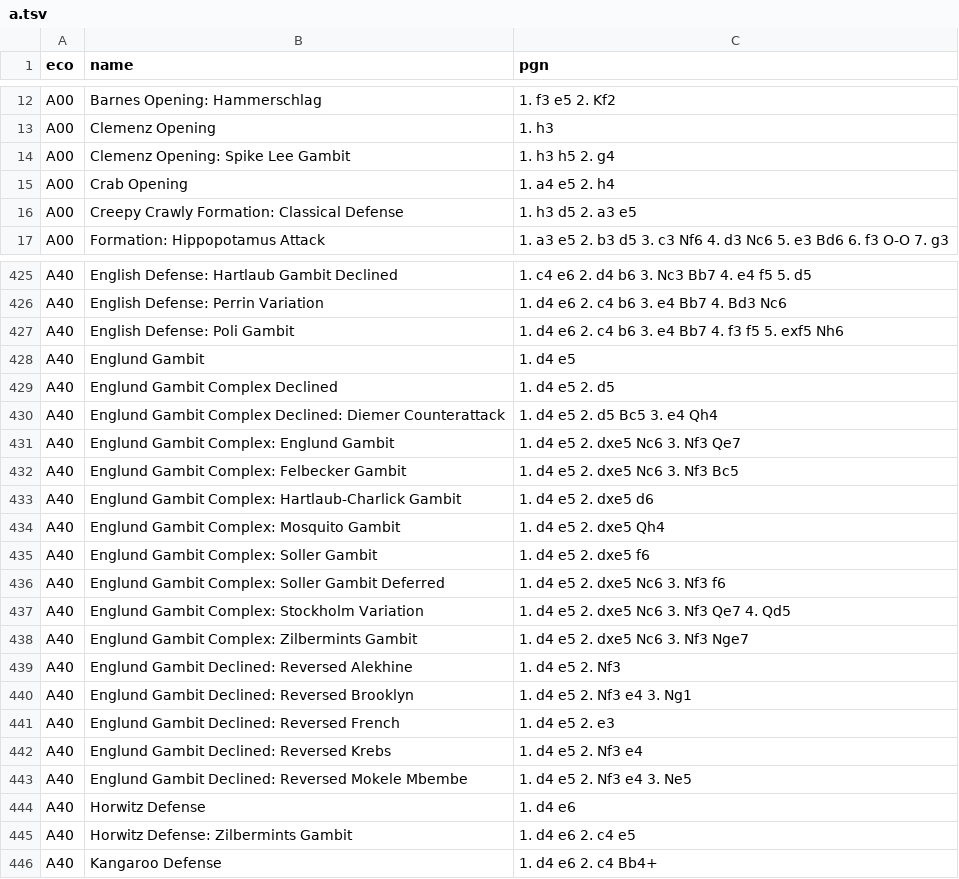
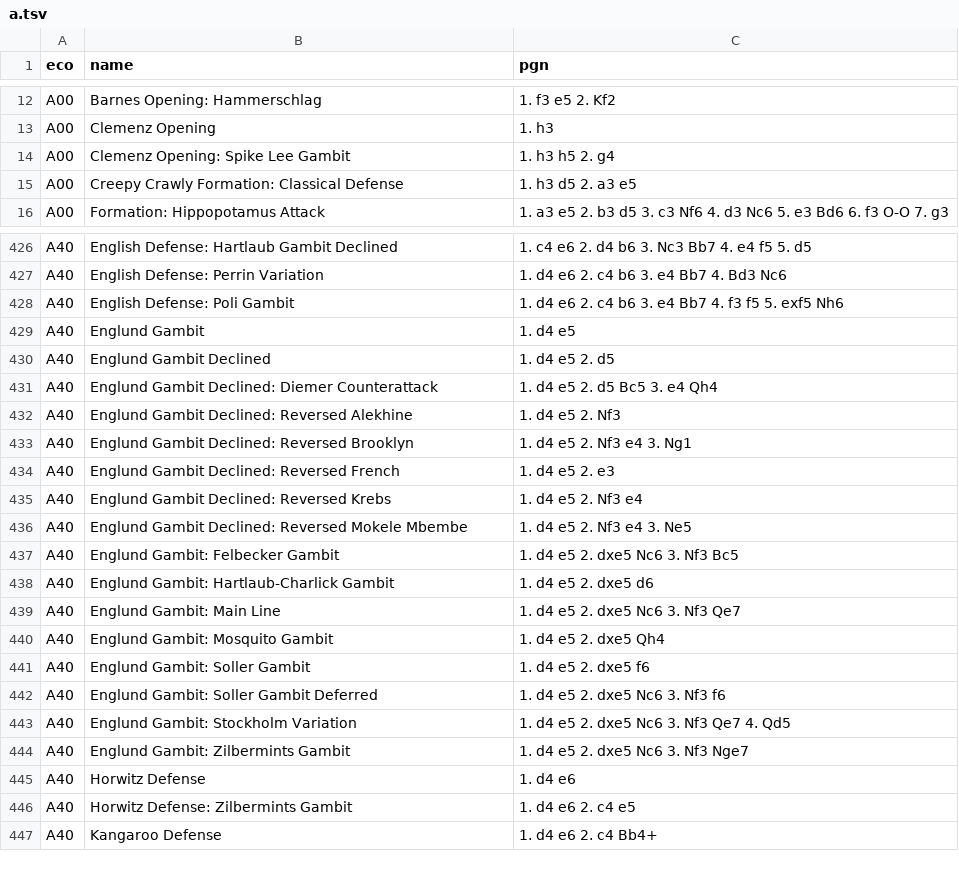
Before and after one commit to mikeb26/chesstools, a TSV file: eco/a.tsv, drawn as a sheet; only a part is shown, gaps mark what is left out; the diff covers the shown part only.

```diff
--- a/eco/a.tsv
+++ b/eco/a.tsv
@@ -14,3 +14,2 @@ A00	Clemenz Opening	1. h3
 A00	Clemenz Opening: Spike Lee Gambit	1. h3 h5 2. g4
-A00	Crab Opening	1. a4 e5 2. h4
 A00	Creepy Crawly Formation: Classical Defense	1. h3 d5 2. a3 e5
@@ -428,12 +429,4 @@ A40	English Defense: Poli Gambit	1. d4 e6 2. c4 b6 3. e4 Bb7 4. f3 f5 5. exf5 Nh
 A40	Englund Gambit	1. d4 e5
-A40	Englund Gambit Complex Declined	1. d4 e5 2. d5
-A40	Englund Gambit Complex Declined: Diemer Counterattack	1. d4 e5 2. d5 Bc5 3. e4 Qh4
-A40	Englund Gambit Complex: Englund Gambit	1. d4 e5 2. dxe5 Nc6 3. Nf3 Qe7
-A40	Englund Gambit Complex: Felbecker Gambit	1. d4 e5 2. dxe5 Nc6 3. Nf3 Bc5
-A40	Englund Gambit Complex: Hartlaub-Charlick Gambit	1. d4 e5 2. dxe5 d6
-A40	Englund Gambit Complex: Mosquito Gambit	1. d4 e5 2. dxe5 Qh4
-A40	Englund Gambit Complex: Soller Gambit	1. d4 e5 2. dxe5 f6
-A40	Englund Gambit Complex: Soller Gambit Deferred	1. d4 e5 2. dxe5 Nc6 3. Nf3 f6
-A40	Englund Gambit Complex: Stockholm Variation	1. d4 e5 2. dxe5 Nc6 3. Nf3 Qe7 4. Qd5
-A40	Englund Gambit Complex: Zilbermints Gambit	1. d4 e5 2. dxe5 Nc6 3. Nf3 Nge7
+A40	Englund Gambit Declined	1. d4 e5 2. d5
+A40	Englund Gambit Declined: Diemer Counterattack	1. d4 e5 2. d5 Bc5 3. e4 Qh4
 A40	Englund Gambit Declined: Reversed Alekhine	1. d4 e5 2. Nf3
@@ -443,2 +436,10 @@ A40	Englund Gambit Declined: Reversed Krebs	1. d4 e5 2. Nf3 e4
 A40	Englund Gambit Declined: Reversed Mokele Mbembe	1. d4 e5 2. Nf3 e4 3. Ne5
+A40	Englund Gambit: Felbecker Gambit	1. d4 e5 2. dxe5 Nc6 3. Nf3 Bc5
+A40	Englund Gambit: Hartlaub-Charlick Gambit	1. d4 e5 2. dxe5 d6
+A40	Englund Gambit: Main Line	1. d4 e5 2. dxe5 Nc6 3. Nf3 Qe7
+A40	Englund Gambit: Mosquito Gambit	1. d4 e5 2. dxe5 Qh4
+A40	Englund Gambit: Soller Gambit	1. d4 e5 2. dxe5 f6
+A40	Englund Gambit: Soller Gambit Deferred	1. d4 e5 2. dxe5 Nc6 3. Nf3 f6
+A40	Englund Gambit: Stockholm Variation	1. d4 e5 2. dxe5 Nc6 3. Nf3 Qe7 4. Qd5
+A40	Englund Gambit: Zilbermints Gambit	1. d4 e5 2. dxe5 Nc6 3. Nf3 Nge7
 A40	Horwitz Defense	1. d4 e6
```
Also changed, not shown: 4 added rows, 2 removed rows and 1 edited cell elsewhere in this file, eco/all.tsv, eco/all_fen.tsv, 4 other files.
